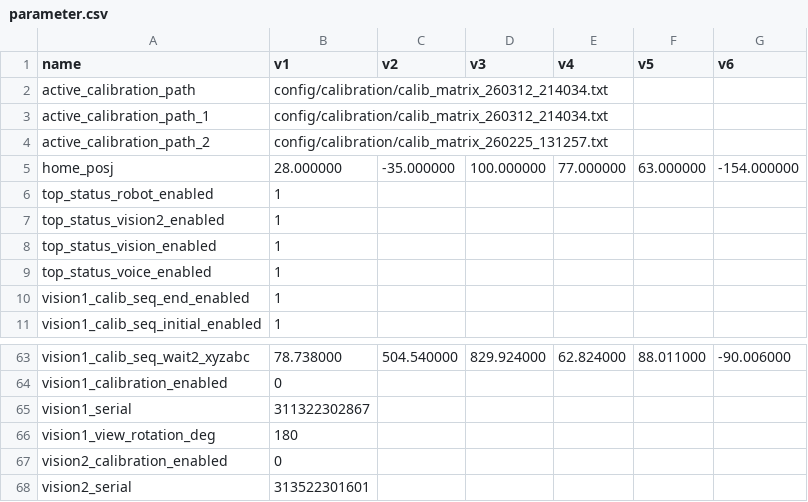
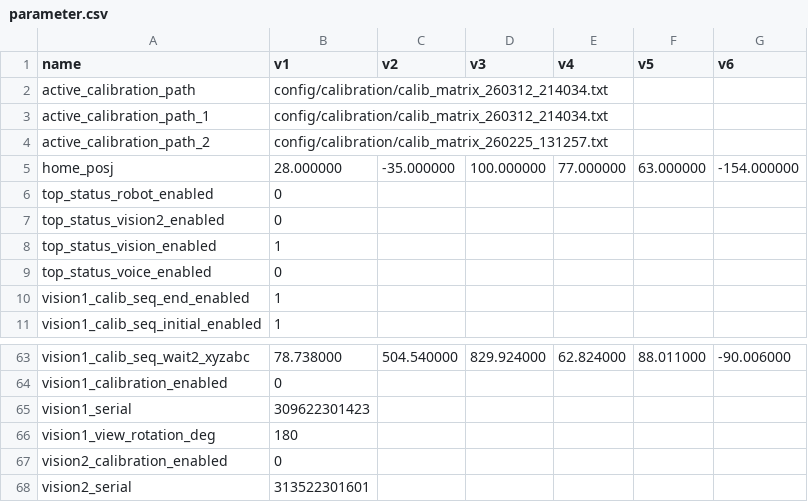
Before and after one commit to RobotTender/bartender-robot-version2, a CSV file: config/parameter.csv, drawn as a sheet; only a part is shown, gaps mark what is left out.

```diff
--- a/config/parameter.csv
+++ b/config/parameter.csv
@@ -5,6 +5,6 @@ active_calibration_path_2,config/calibration/calib_matrix_260225_131257.txt
 home_posj,28.000000,-35.000000,100.000000,77.000000,63.000000,-154.000000
-top_status_robot_enabled,1
-top_status_vision2_enabled,1
+top_status_robot_enabled,0
+top_status_vision2_enabled,0
 top_status_vision_enabled,1
-top_status_voice_enabled,1
+top_status_voice_enabled,0
 vision1_calib_seq_end_enabled,1
@@ -64,3 +64,3 @@ vision1_calib_seq_wait2_xyzabc,78.738000,504.540000,829.924000,62.824000,88.0110
 vision1_calibration_enabled,0
-vision1_serial,311322302867
+vision1_serial,309622301423
 vision1_view_rotation_deg,180
```
Also changed, not shown: 4 other files.
